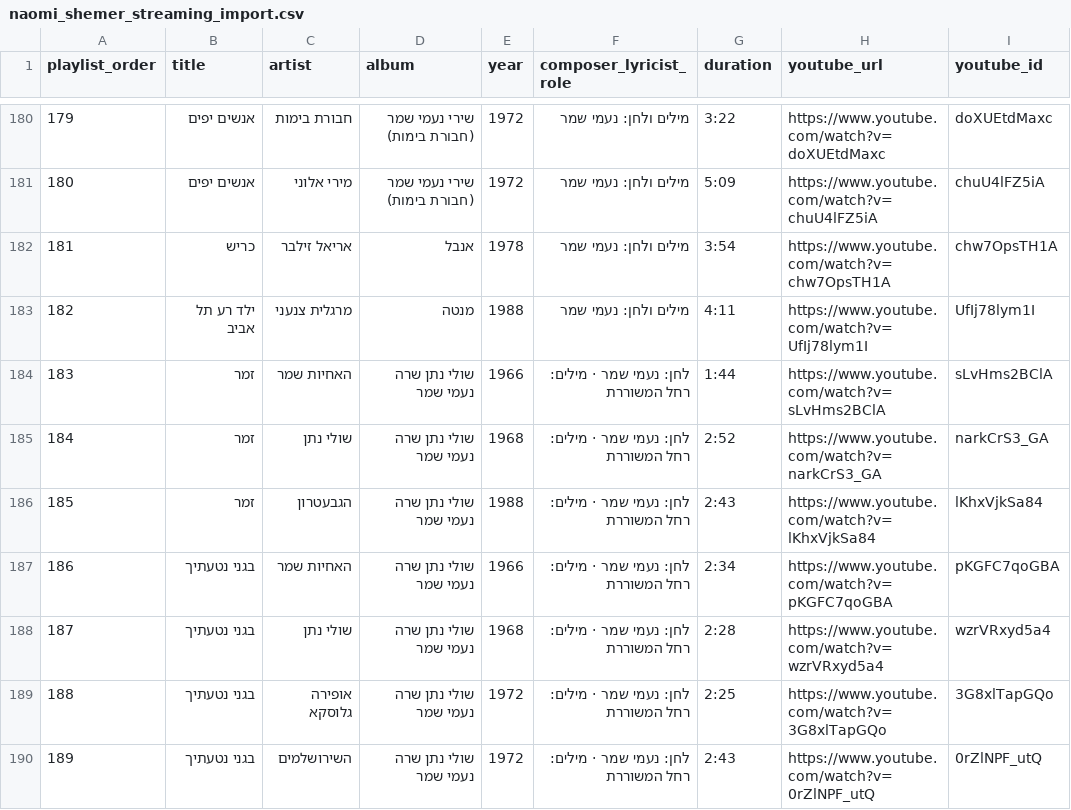
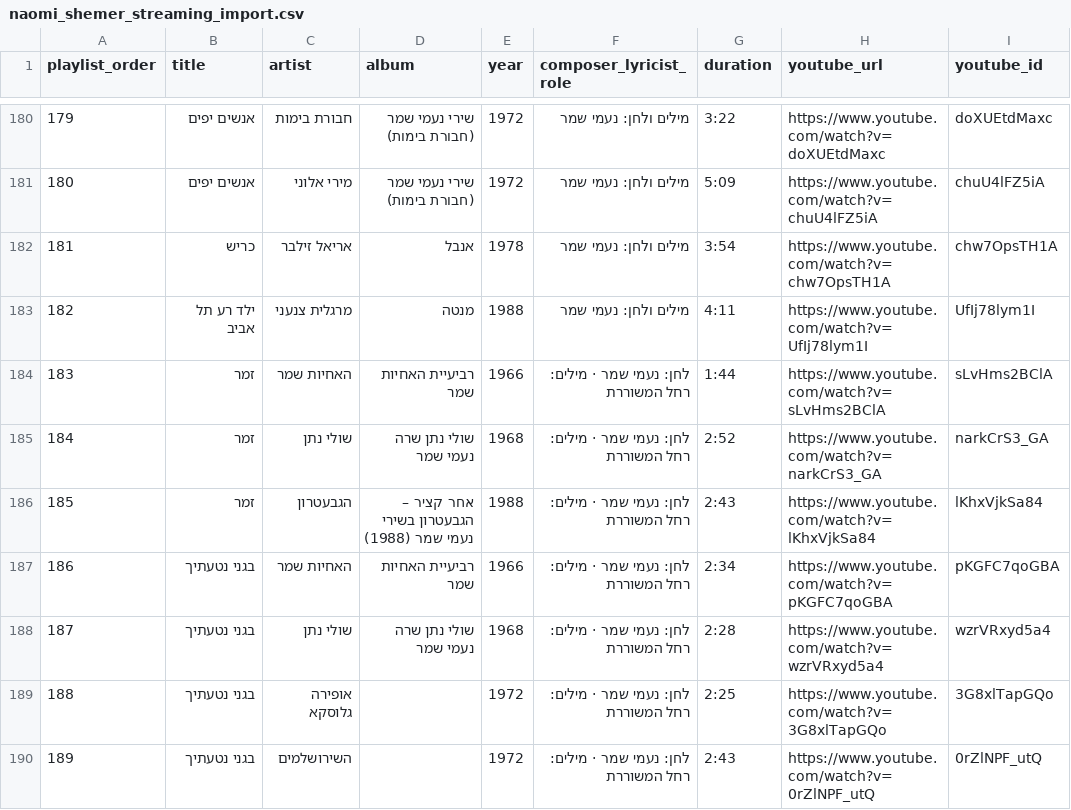
Before and after one commit to DMTsurel/naomi-shemer-playlist, a CSV file: naomi_shemer_streaming_import.csv, drawn as a sheet; only a part is shown, gaps mark what is left out; the diff covers the shown part only; the diff names each change by its address in the sheet, - before the commit and + after, or states it on an @@ line.

Commit message:
Fix recording years, album groups, tiers, ACUM performer names, archive links & opening lines; remove false-positive archive song; add smart Hebrew search, favorites, and seamless Archive tab playback

```diff
--- a/naomi_shemer_streaming_import.csv
+++ b/naomi_shemer_streaming_import.csv
-D184 (album): שולי נתן שרה נעמי שמר
+D184 (album): רביעיית האחיות שמר
-D186 (album): שולי נתן שרה נעמי שמר
+D186 (album): אחר קציר – הגבעטרון בשירי נעמי שמר (1988)
-D187 (album): שולי נתן שרה נעמי שמר
+D187 (album): רביעיית האחיות שמר
-D189:D190 (album): שולי נתן שרה נעמי שמר
+D189:D190 (album): (empty)
```
Also changed, not shown: 82 edited cells elsewhere in this file, naomi_shemer_youtube_playlist.csv, 12 other files.
